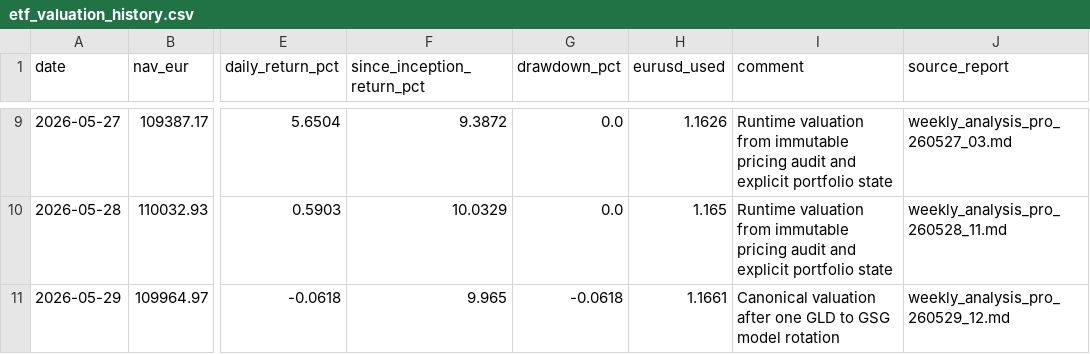
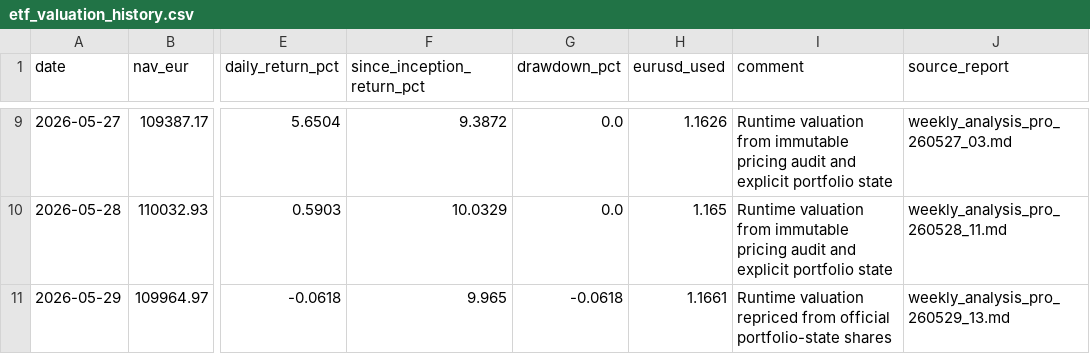
Before and after one commit to market-predictions/weekly-etf-eu, a CSV file: output/etf_valuation_history.csv, drawn as a sheet; only a part is shown, gaps mark what is left out; the diff names each change by its address in the sheet, - before the commit and + after, or states it on an @@ line.

```diff
--- a/output/etf_valuation_history.csv
+++ b/output/etf_valuation_history.csv
-I11 (comment): Canonical valuation after one GLD to GSG model rotation
+I11 (comment): Runtime valuation repriced from official portfolio-state shares
-J11 (source_report): weekly_analysis_pro_260529_12.md
+J11 (source_report): weekly_analysis_pro_260529_13.md
```
Also changed, not shown: 25 other files.
